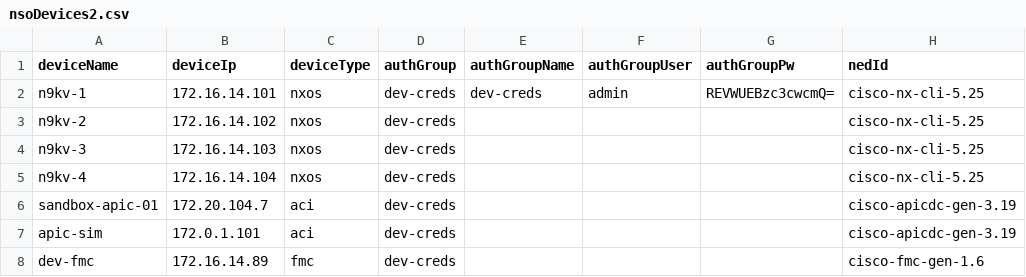
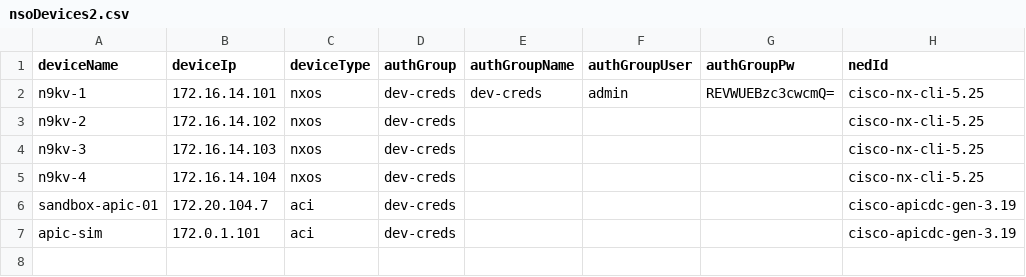
Before and after one commit to jc3943/gl-cml, a CSV file: vars/master/nso/nsoDevices2.csv, drawn as a sheet.

```diff
--- a/vars/master/nso/nsoDevices2.csv
+++ b/vars/master/nso/nsoDevices2.csv
@@ -7,2 +7 @@ sandbox-apic-01,172.20.104.7,aci,dev-creds,,,,cisco-apicdc-gen-3.19
 apic-sim,172.0.1.101,aci,dev-creds,,,,cisco-apicdc-gen-3.19
-dev-fmc,172.16.14.89,fmc,dev-creds,,,,cisco-fmc-gen-1.6
```
